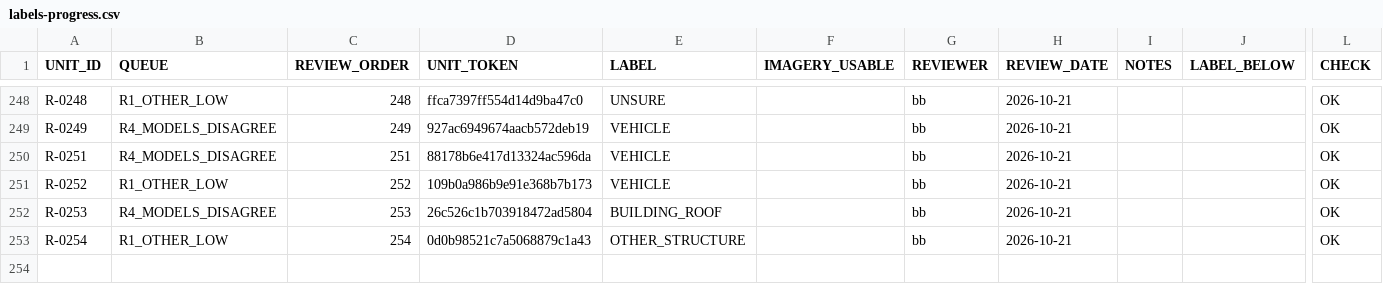
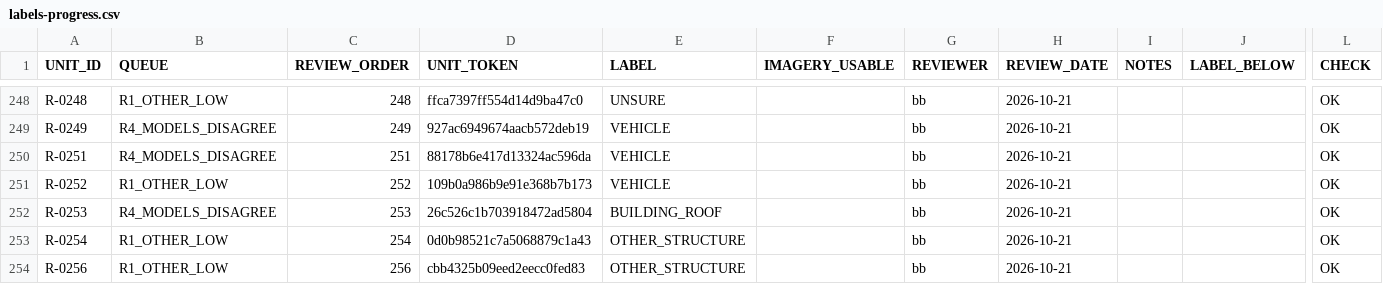
Before and after one commit to buschbrian/agol-python-scripts, a CSV file: canopy-toolbox/reviews/2026-09-29/packets/training-labels-rare/labels-progress.csv, drawn as a sheet; only a part is shown, gaps mark what is left out; rows hold the shown columns only; the diff names each change by its address in the sheet, - before the commit and + after, or states it on an @@ line.

```diff
--- a/canopy-toolbox/reviews/2026-09-29/packets/training-labels-rare/labels-progress.csv
+++ b/canopy-toolbox/reviews/2026-09-29/packets/training-labels-rare/labels-progress.csv
+row 254: R-0256 | R1_OTHER_LOW | 256 | cbb4325b09eed2eecc0fed83 | OTHER_STRUCTURE |  | bb | 2026-10-21 |  |  | OK
```
Also changed, not shown: 1 other file.
